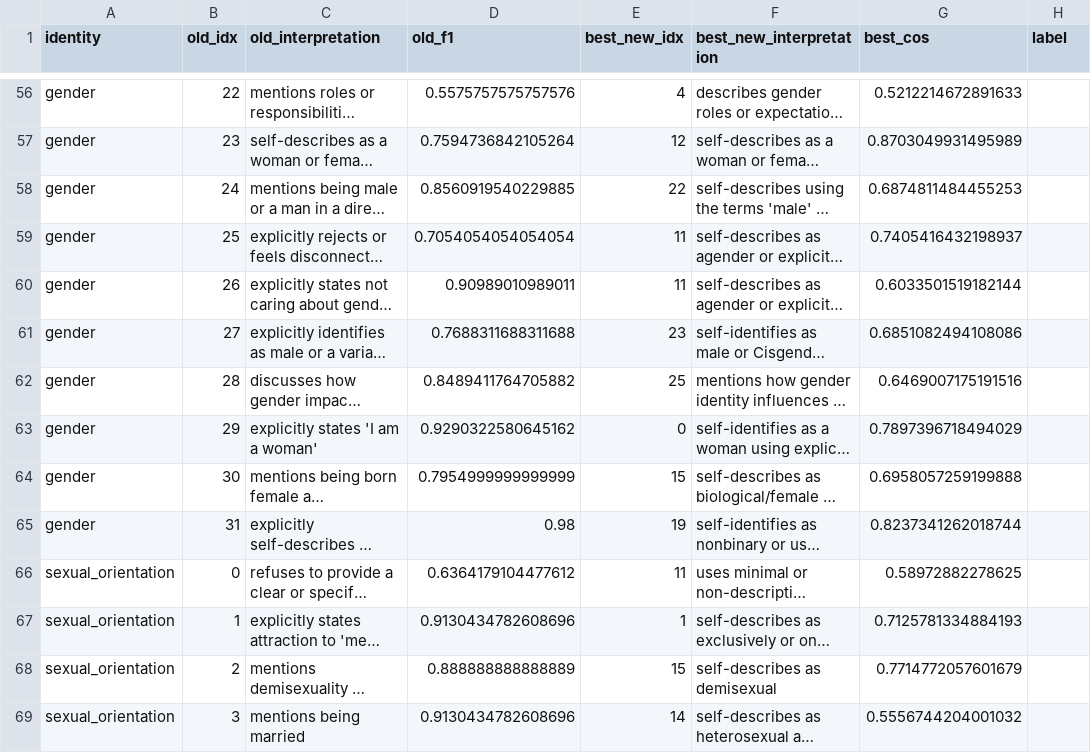
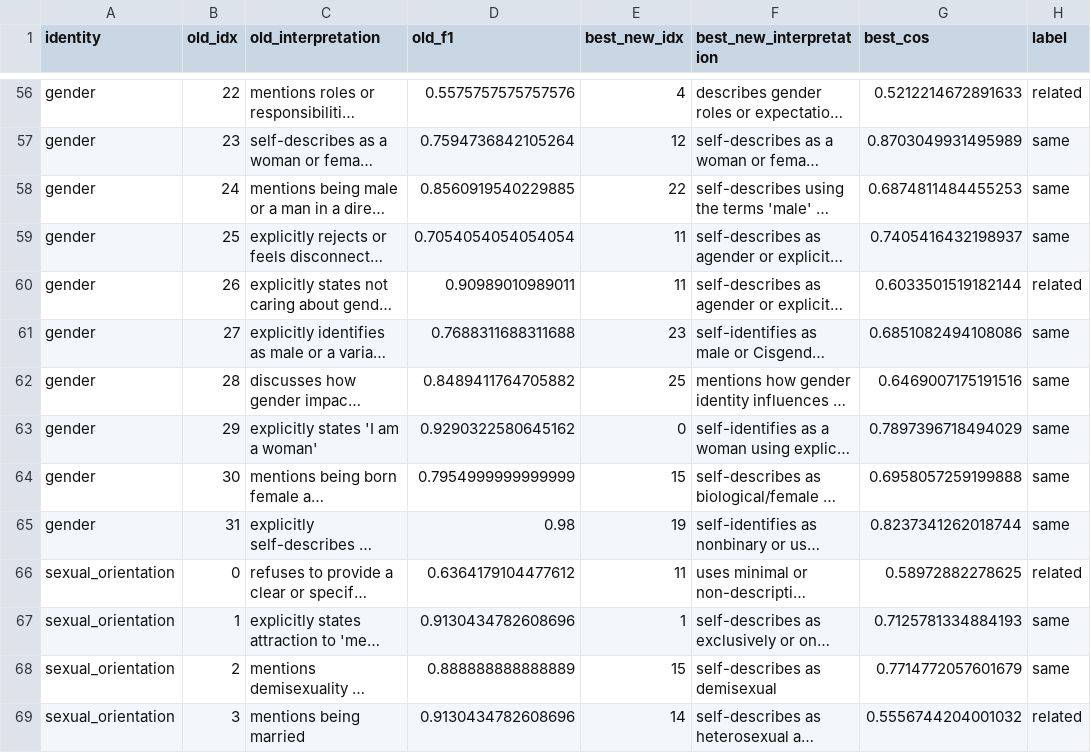
Before and after one commit to jennyw23/InYourOwnWords, a CSV file: open_weight/results/reverse_manual_review.csv, drawn as a sheet; only a part is shown, gaps mark what is left out; long unchanged cells end in …; the diff covers the shown part only; the diff names each change by its address in the sheet, - before the commit and + after, or states it on an @@ line.

```diff
--- a/open_weight/results/reverse_manual_review.csv
+++ b/open_weight/results/reverse_manual_review.csv
-H56 (label): (empty)
+H56 (label): related
-H57:H59 (label): (empty)
+H57:H59 (label): same
-H60 (label): (empty)
+H60 (label): related
-H61:H65 (label): (empty)
+H61:H65 (label): same
-H66 (label): (empty)
+H66 (label): related
-H67:H68 (label): (empty)
+H67:H68 (label): same
-H69 (label): (empty)
+H69 (label): related
```
Also changed, not shown: 82 edited cells elsewhere in this file, open_weight/results/theme_match_labels.csv, 21 other files.
